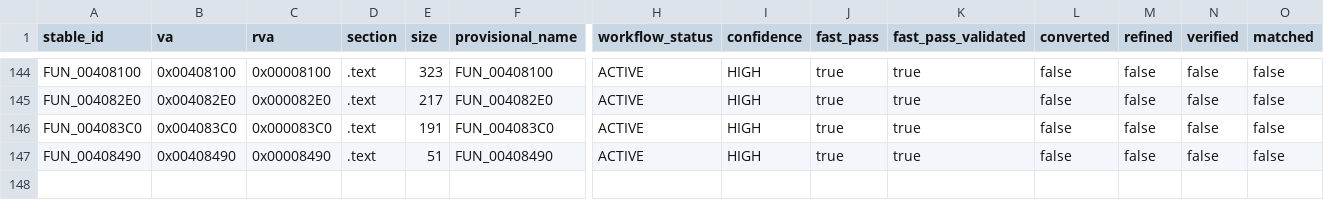
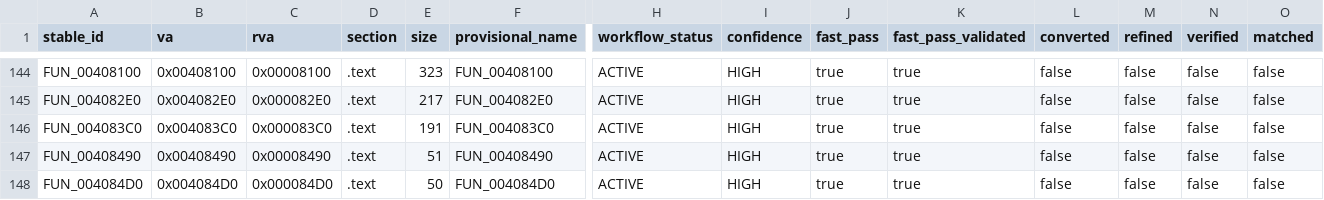
Before and after one commit to Putxo/BioHazard-V-Resurrection, a CSV file: database/functions.csv, drawn as a sheet; only a part is shown, gaps mark what is left out; rows hold the shown columns only; the diff names each change by its address in the sheet, - before the commit and + after, or states it on an @@ line.

```diff
--- a/database/functions.csv
+++ b/database/functions.csv
+row 148: FUN_004084D0 | 0x004084D0 | 0x000084D0 | .text | 50 | FUN_004084D0 | ACTIVE | HIGH | true | true | false | false | false | false
```
